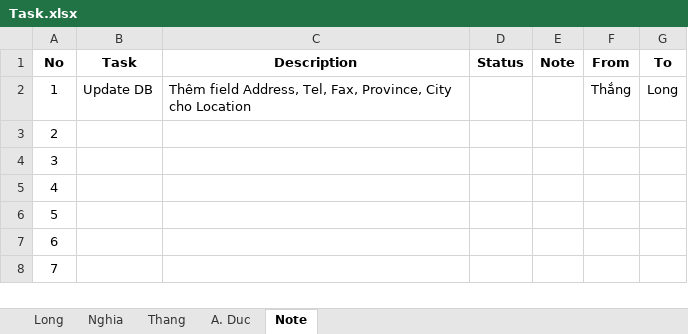
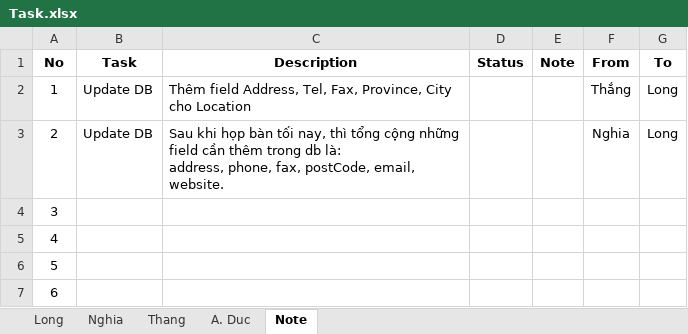
Before and after one commit to tr0ngnghia/xtrip, an Excel workbook: Document/Requirements/Task.xlsx, sheet Note, drawn as a sheet; only a part is shown; the shorter side is filled out with more unchanged rows; values as stored, in another font and other column widths than the file's, no borders; ↵ is a line break in a cell; the diff names each change by its address in the sheet, - before the commit and + after, or states it on an @@ line.

```diff
--- a/Document/Requirements/Task.xlsx (sheet Note)
+++ b/Document/Requirements/Task.xlsx (sheet Note)
-B3 (Task): (empty)
+B3 (Task): Update DB
-C3 (Description): (empty)
+C3 (Description): Sau khi họp bàn tối nay, thì tổng cộng những field cần thêm trong db là: ↵ address, phone, fax, postCode, email, website.
-F3 (From): (empty)
+F3 (From): Nghia
-G3 (To): (empty)
+G3 (To): Long
```
